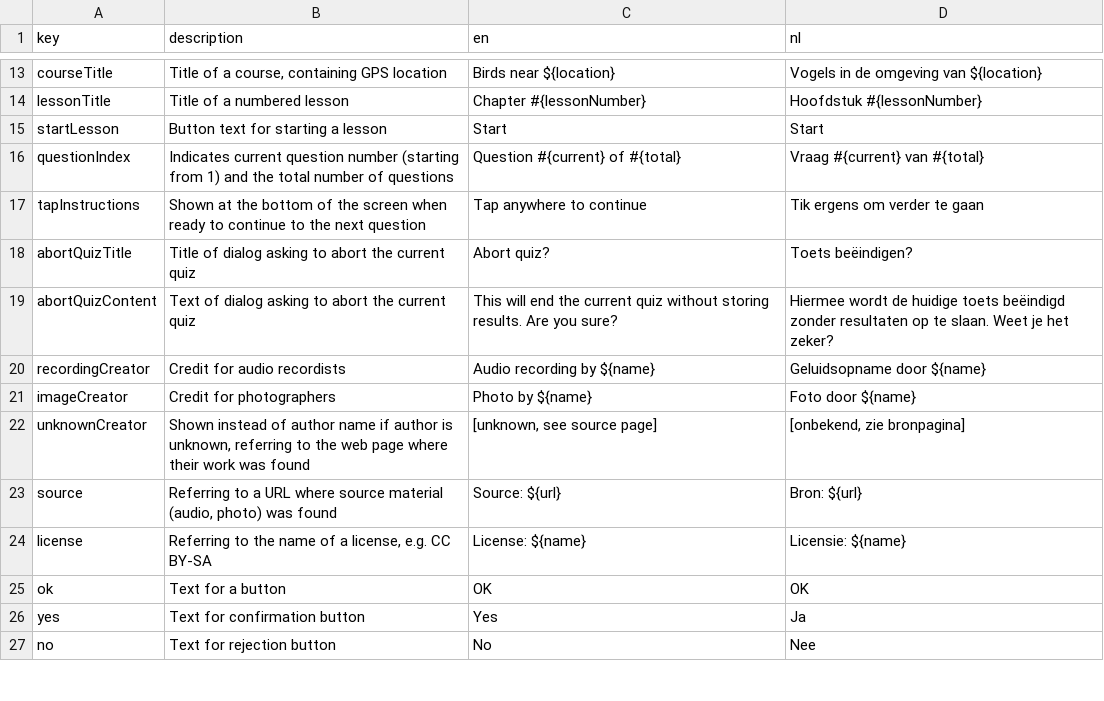
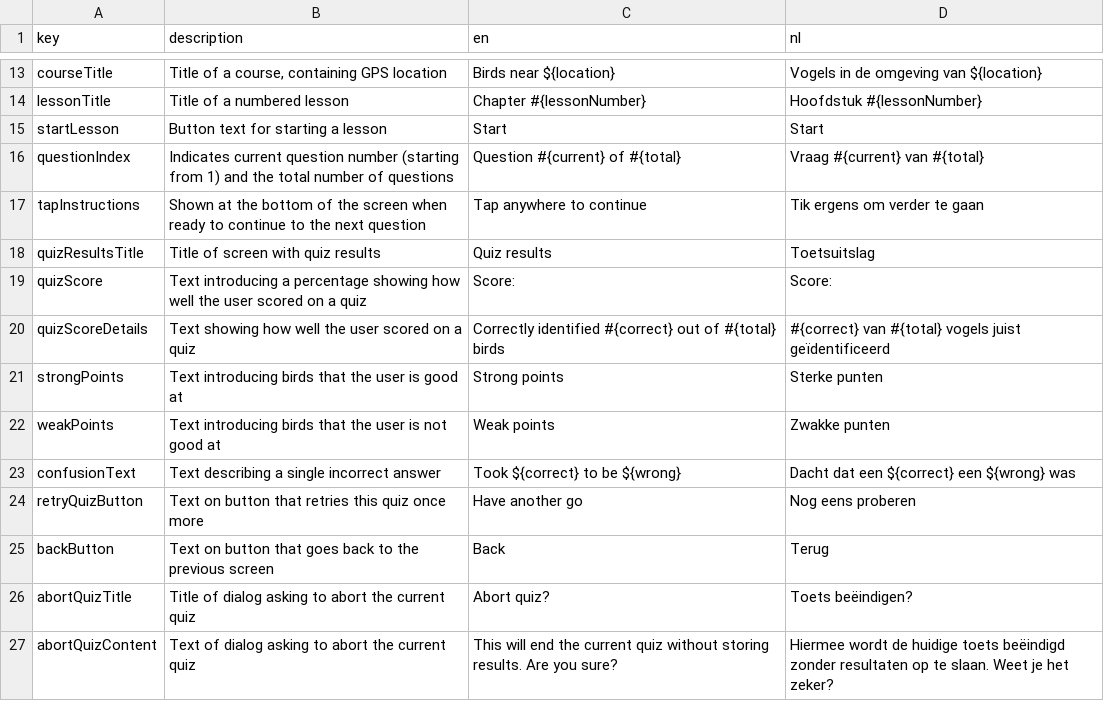
Before and after one commit to ttencate/papageno, a CSV file: app/translations.csv, drawn as a sheet; only a part is shown, gaps mark what is left out; the shorter side is filled out with more unchanged rows; the diff names each change by its address in the sheet, - before the commit and + after, or states it on an @@ line.

Commit message:
Add score card at end of quiz
Fixes #8

```diff
--- a/app/translations.csv
+++ b/app/translations.csv
+row 18: quizResultsTitle | Title of screen with quiz results | Quiz results | Toetsuitslag
+row 19: quizScore | Text introducing a percentage showing how well the user scored on a quiz | Score: | Score:
+row 20: quizScoreDetails | Text showing how well the user scored on a quiz | Correctly identified #{correct} out of #{total} birds | #{correct} van #{total} vogels juist geïdentificeerd
+row 21: strongPoints | Text introducing birds that the user is good at | Strong points | Sterke punten
+row 22: weakPoints | Text introducing birds that the user is not good at | Weak points | Zwakke punten
+row 23: confusionText | Text describing a single incorrect answer | Took ${correct} to be ${wrong} | Dacht dat een ${correct} een ${wrong} was
+row 24: retryQuizButton | Text on button that retries this quiz once more | Have another go | Nog eens proberen
+row 25: backButton | Text on button that goes back to the previous screen | Back | Terug
```
Also changed, not shown: 8 other files.
